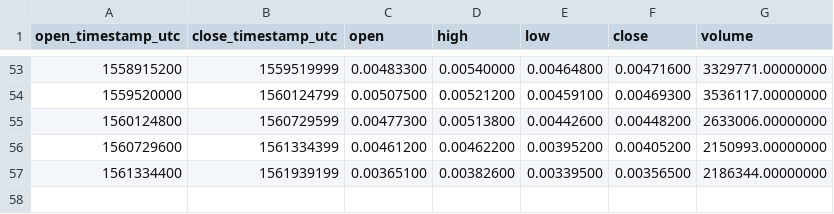
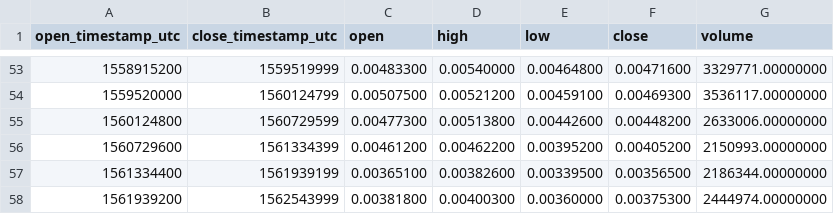
Before and after one commit to cryptobigbro/binance-ENJBNB, a CSV file: binance-ENJBNB-1w.csv, drawn as a sheet; only a part is shown, gaps mark what is left out; the diff names each change by its address in the sheet, - before the commit and + after, or states it on an @@ line.

```diff
--- a/binance-ENJBNB-1w.csv
+++ b/binance-ENJBNB-1w.csv
+row 58: 1561939200 | 1562543999 | 0.00381800 | 0.00400300 | 0.00360000 | 0.00375300 | 2444974.00000000
```
Also changed, not shown: binance-ENJBNB-1d.csv, binance-ENJBNB-1h.csv.
